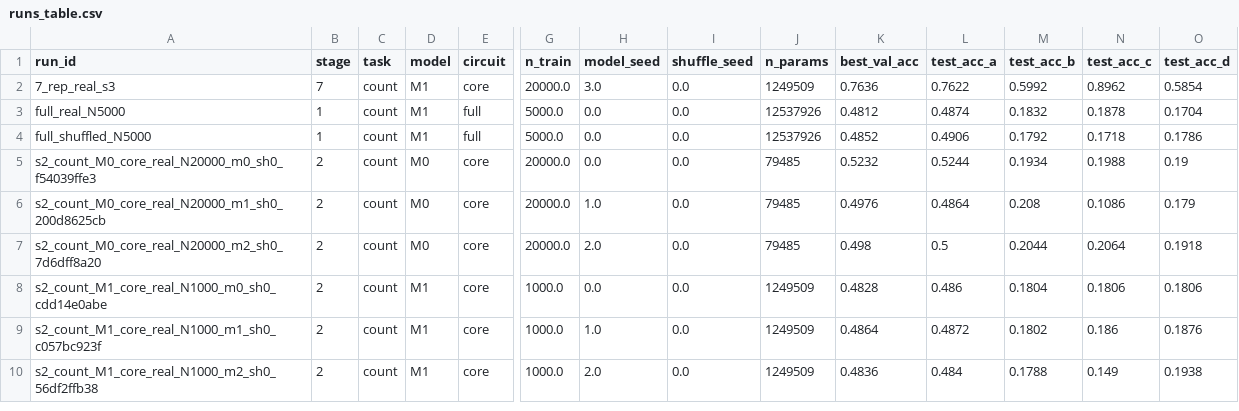
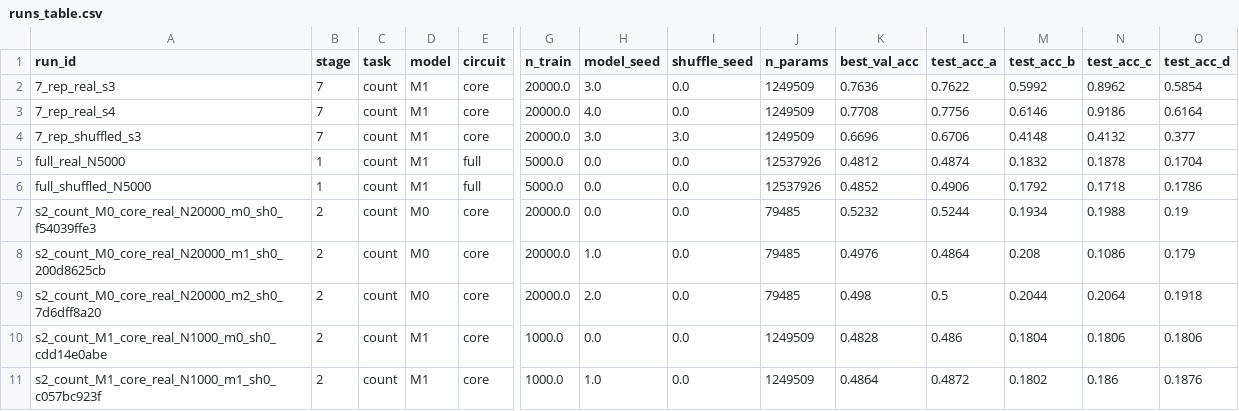
Before and after one commit to Neabigmo/fly, a CSV file: reports/runs_table.csv, drawn as a sheet; only a part is shown, gaps mark what is left out; the shorter side is filled out with more unchanged rows; rows hold the shown columns only; the diff names each change by its address in the sheet, - before the commit and + after, or states it on an @@ line.

Commit message:
Step matching from existing logs: the gap opens after N=5000 was stopped
Every epoch's val_acc was already logged alongside its epoch index, and
steps = (epoch+1) * ceil(N/batch), so the whole curve can be re-plotted against
optimiser steps without any new compute.  That answers part of the user's central
question now rather than in six hours -- and it points the other way from the
original reading.

Measured (scripts/22_step_matched.py, figures/fig11_step_matched.png):

  * N=5000 was observed only up to step 3,950 (its three seeds stopped at 3,239 /
    4,424 / 4,740).
  * At step 3,950, fully observed on both sides, N=20000's delta is +0.021 and
    N=5000's is +0.005 -- both small.
  * N=20000 reaches half of its final +0.106 at step ~5,500, i.e. AFTER the compute
    N=5000 was given.
  * N=20000's own delta is ~0 until ~4,000 steps and is essentially complete by
    ~7,000, then flat to 18,780.

So the epoch-budget curve stopped the small condition just before the step range in
which the gap forms.  Compute therefore remains a live explanation and the claim
"the knee is data diversity" is not currently supported; the queued equal-update grid
decides it.  Three limits are stated with the result: this is supporting evidence and
not the control (it compares 5k against 20k distinct stimuli at equal steps, whereas
the grid holds N fixed and varies only the budget); points beyond the shortest seed
are extrapolation and are marked; and a small +0.021 gap does exist at matched
compute, so not all of the effect is compute.

The same run reports the replication at 4 paired seeds: delta_A = +0.1036 +/- 0.0150,
d_z 10.99, t p=0.0002, essentially unchanged from +0.1076 at three seeds.

49 tests pass.

```diff
--- a/reports/runs_table.csv
+++ b/reports/runs_table.csv
+row 3: 7_rep_real_s4 | 7 | count | M1 | core | 20000.0 | 4.0 | 0.0 | 1249509 | 0.7708 | 0.7756 | 0.6146 | 0.9186 | 0.6164
+row 4: 7_rep_shuffled_s3 | 7 | count | M1 | core | 20000.0 | 3.0 | 3.0 | 1249509 | 0.6696 | 0.6706 | 0.4148 | 0.4132 | 0.377
```
Also changed, not shown: 14 other files.
